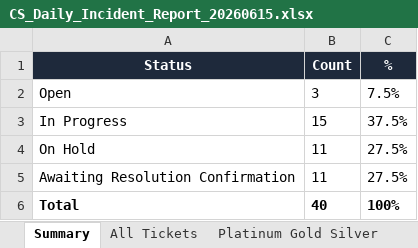
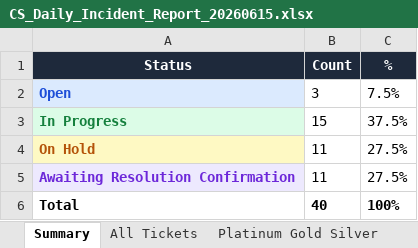
Before and after one commit to gnanadesigan96/GD, an Excel workbook: CS_Daily_Incident_Report_20260615.xlsx, sheet Summary, drawn as a sheet; values as stored, in another font and other column widths than the file's, no borders; the diff names each change by its address in the sheet, - before the commit and + after, or states it on an @@ line.

```diff
--- a/CS_Daily_Incident_Report_20260615.xlsx (sheet Summary)
+++ b/CS_Daily_Incident_Report_20260615.xlsx (sheet Summary)
-A2:A5 bold: off
+A2:A5 bold: on
@@ A2 fill: none → #DBEAFE, text colour: black → #1D4ED8 @@
@@ A3 fill: none → #DCFCE7, text colour: black → #15803D @@
@@ A4 fill: none → #FEF9C3, text colour: black → #B45309 @@
@@ A5 fill: none → #EDE9FE, text colour: black → #6D28D9 @@
```
Also changed, not shown: sheet Aging View, sheet New Open, sheet Awaiting Resolution, sheet On Hold, sheet In Progress, sheet L2 Tickets, 2 more sheets, 2 other files.
